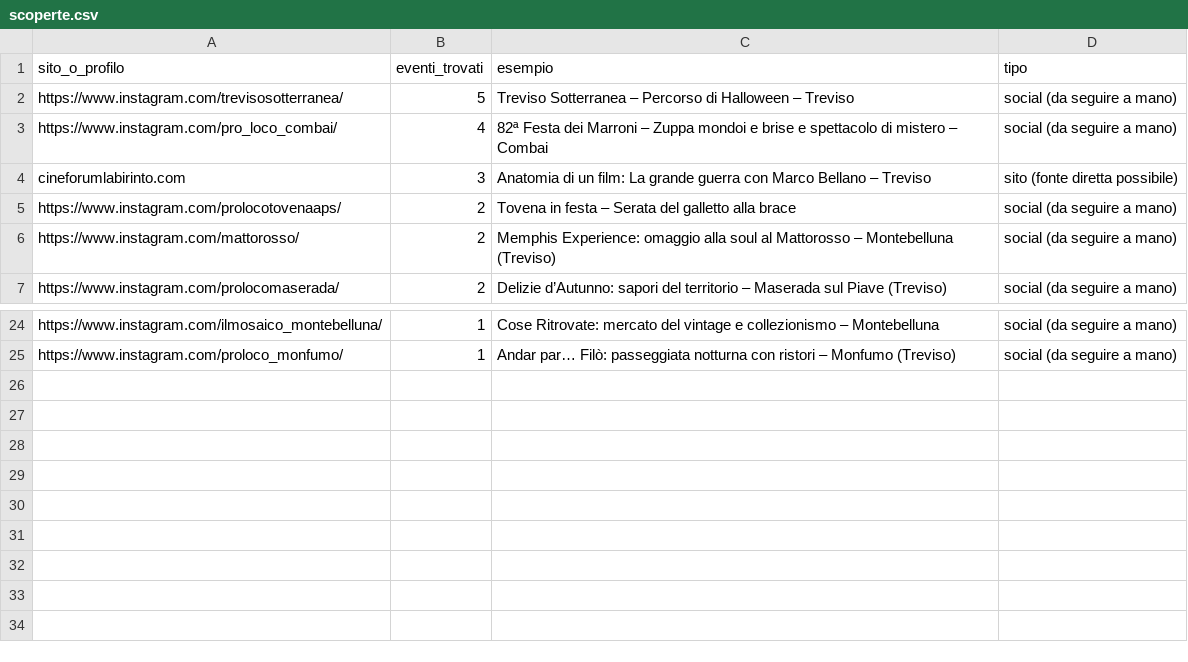
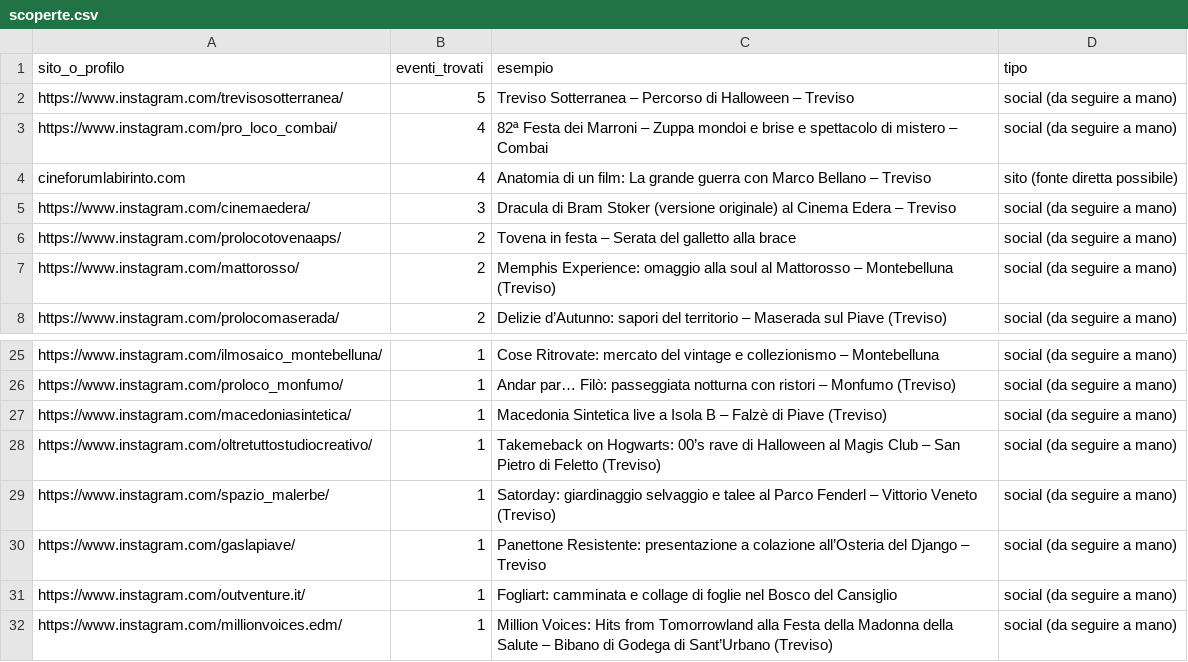
Before and after one commit to onoffdesign/andiamoo, a CSV file: ops/scoperte.csv, drawn as a sheet; only a part is shown, gaps mark what is left out.

Commit message:
Aggiornamento eventi: 149 eventi

```diff
--- a/ops/scoperte.csv
+++ b/ops/scoperte.csv
@@ -3,3 +3,4 @@ https://www.instagram.com/trevisosotterranea/,5,Treviso Sotterranea – Percorso
 https://www.instagram.com/pro_loco_combai/,4,82ª Festa dei Marroni – Zuppa mondoi e brise e spettacolo di mistero – Combai,social (da seguire a mano)
-cineforumlabirinto.com,3,Anatomia di un film: La grande guerra con Marco Bellano – Treviso,sito (fonte diretta possibile)
+cineforumlabirinto.com,4,Anatomia di un film: La grande guerra con Marco Bellano – Treviso,sito (fonte diretta possibile)
+https://www.instagram.com/cinemaedera/,3,Dracula di Bram Stoker (versione originale) al Cinema Edera – Treviso,social (da seguire a mano)
 https://www.instagram.com/prolocotovenaaps/,2,Tovena in festa – Serata del galletto alla brace,social (da seguire a mano)
@@ -25 +26,7 @@ https://www.instagram.com/ilmosaico_montebelluna/,1,Cose Ritrovate: mercato del
 https://www.instagram.com/proloco_monfumo/,1,Andar par… Filò: passeggiata notturna con ristori – Monfumo (Treviso),social (da seguire a mano)
+https://www.instagram.com/macedoniasintetica/,1,Macedonia Sintetica live a Isola B – Falzè di Piave (Treviso),social (da seguire a mano)
+https://www.instagram.com/oltretuttostudiocreativo/,1,Takemeback on Hogwarts: 00’s rave di Halloween al Magis Club – San Pietro di Feletto (Treviso),social (da seguire a mano)
+https://www.instagram.com/spazio_malerbe/,1,Satorday: giardinaggio selvaggio e talee al Parco Fenderl – Vittorio Veneto (Treviso),social (da seguire a mano)
+https://www.instagram.com/gaslapiave/,1,Panettone Resistente: presentazione a colazione all’Osteria del Django – Treviso,social (da seguire a mano)
+https://www.instagram.com/outventure.it/,1,Fogliart: camminata e collage di foglie nel Bosco del Cansiglio,social (da seguire a mano)
+https://www.instagram.com/millionvoices.edm/,1,Million Voices: Hits from Tomorrowland alla Festa della Madonna della Salute – Bibano di Godega di Sant’Urbano (Treviso),social (da seguire a mano)
```
Also changed, not shown: 3 other files.
